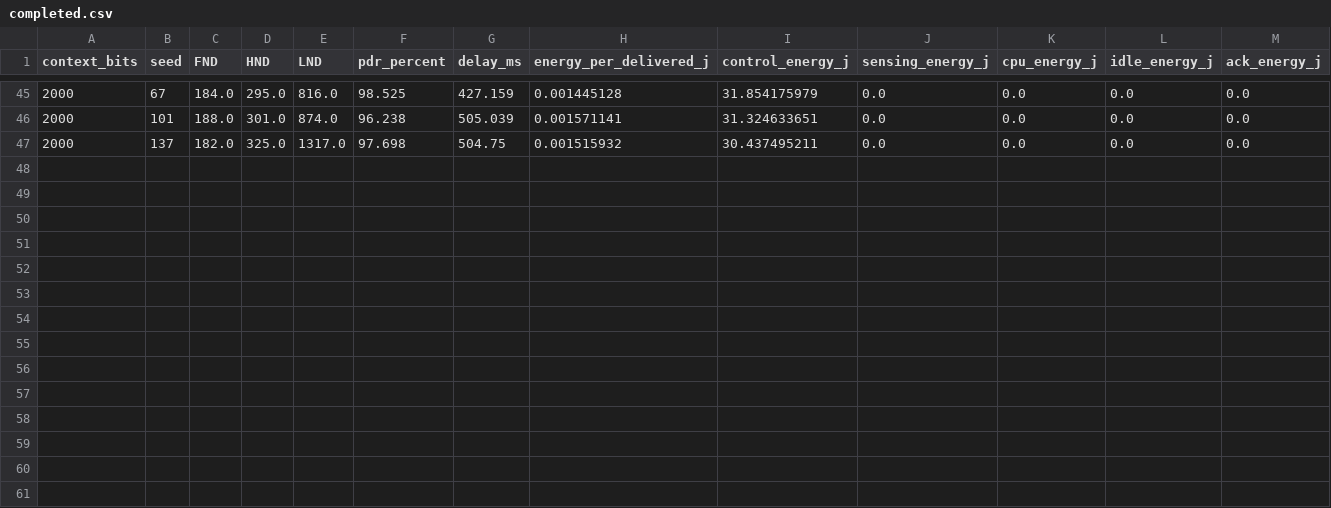
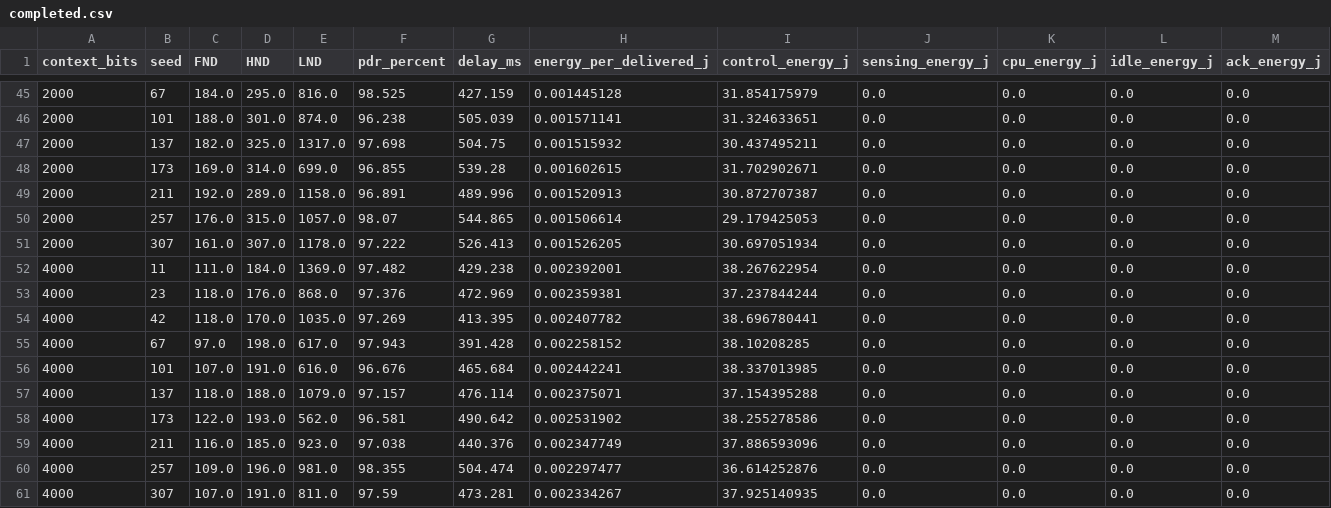
Before and after one commit to DrShivamBhardwaj/Relevance_Aware_RE_ETX_, a CSV file: reviewer_audit/PAPER024501/context_only_battery/completed.csv, drawn as a sheet; only a part is shown, gaps mark what is left out; the diff names each change by its address in the sheet, - before the commit and + after, or states it on an @@ line.

```diff
--- a/reviewer_audit/PAPER024501/context_only_battery/completed.csv
+++ b/reviewer_audit/PAPER024501/context_only_battery/completed.csv
+row 48: 2000 | 173 | 169.0 | 314.0 | 699.0 | 96.855 | 539.28 | 0.001602615 | 31.702902671 | 0.0 | 0.0 | 0.0 | 0.0
+row 49: 2000 | 211 | 192.0 | 289.0 | 1158.0 | 96.891 | 489.996 | 0.001520913 | 30.872707387 | 0.0 | 0.0 | 0.0 | 0.0
+row 50: 2000 | 257 | 176.0 | 315.0 | 1057.0 | 98.07 | 544.865 | 0.001506614 | 29.179425053 | 0.0 | 0.0 | 0.0 | 0.0
+row 51: 2000 | 307 | 161.0 | 307.0 | 1178.0 | 97.222 | 526.413 | 0.001526205 | 30.697051934 | 0.0 | 0.0 | 0.0 | 0.0
+row 52: 4000 | 11 | 111.0 | 184.0 | 1369.0 | 97.482 | 429.238 | 0.002392001 | 38.267622954 | 0.0 | 0.0 | 0.0 | 0.0
+row 53: 4000 | 23 | 118.0 | 176.0 | 868.0 | 97.376 | 472.969 | 0.002359381 | 37.237844244 | 0.0 | 0.0 | 0.0 | 0.0
+row 54: 4000 | 42 | 118.0 | 170.0 | 1035.0 | 97.269 | 413.395 | 0.002407782 | 38.696780441 | 0.0 | 0.0 | 0.0 | 0.0
+row 55: 4000 | 67 | 97.0 | 198.0 | 617.0 | 97.943 | 391.428 | 0.002258152 | 38.10208285 | 0.0 | 0.0 | 0.0 | 0.0
+row 56: 4000 | 101 | 107.0 | 191.0 | 616.0 | 96.676 | 465.684 | 0.002442241 | 38.337013985 | 0.0 | 0.0 | 0.0 | 0.0
+row 57: 4000 | 137 | 118.0 | 188.0 | 1079.0 | 97.157 | 476.114 | 0.002375071 | 37.154395288 | 0.0 | 0.0 | 0.0 | 0.0
+row 58: 4000 | 173 | 122.0 | 193.0 | 562.0 | 96.581 | 490.642 | 0.002531902 | 38.255278586 | 0.0 | 0.0 | 0.0 | 0.0
+row 59: 4000 | 211 | 116.0 | 185.0 | 923.0 | 97.038 | 440.376 | 0.002347749 | 37.886593096 | 0.0 | 0.0 | 0.0 | 0.0
+row 60: 4000 | 257 | 109.0 | 196.0 | 981.0 | 98.355 | 504.474 | 0.002297477 | 36.614252876 | 0.0 | 0.0 | 0.0 | 0.0
+row 61: 4000 | 307 | 107.0 | 191.0 | 811.0 | 97.59 | 473.281 | 0.002334267 | 37.925140935 | 0.0 | 0.0 | 0.0 | 0.0
```
Also changed, not shown: reviewer_audit/PAPER024501/context_only_battery/paired_vs_original.csv, 18 other files.
